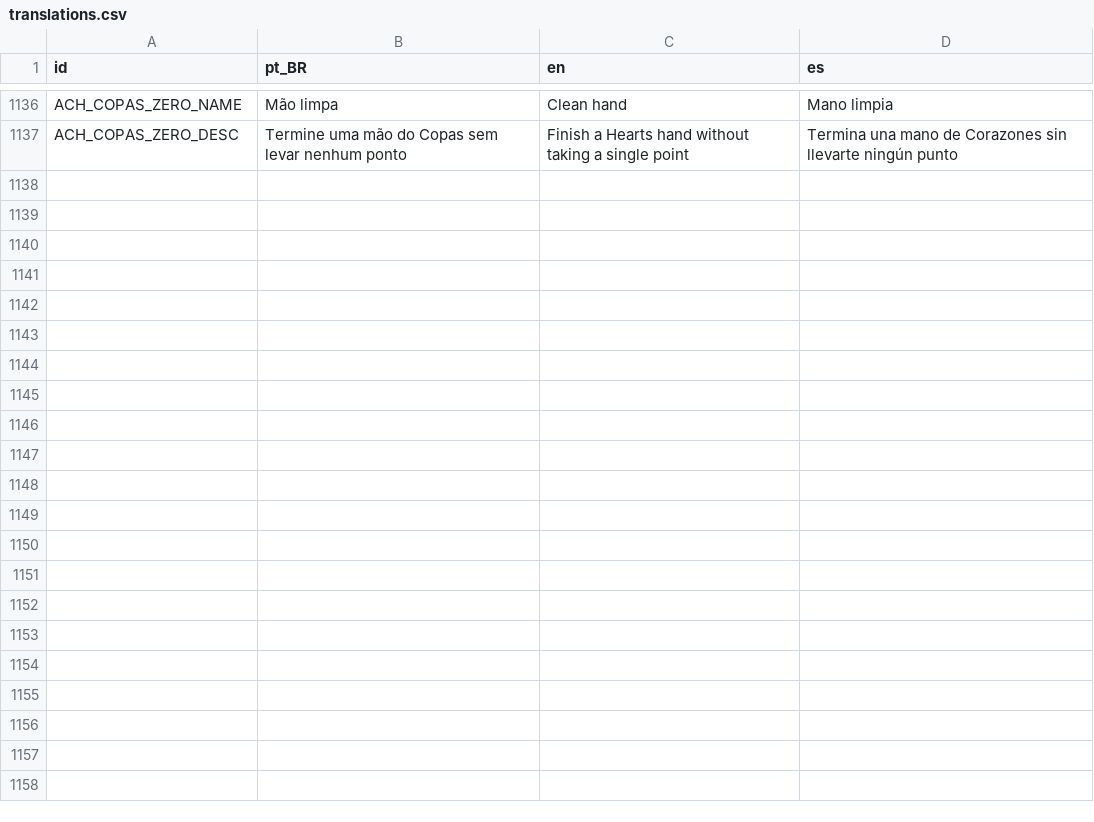
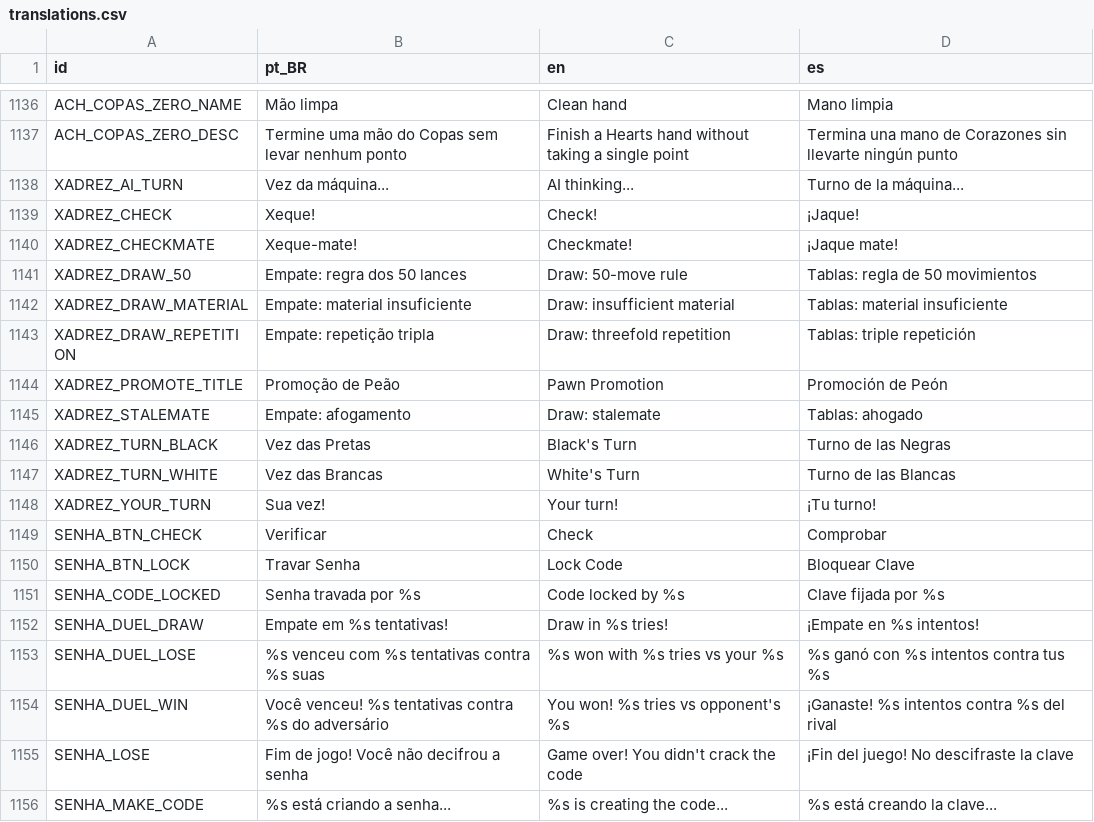
Before and after one commit to ricasolucoes/PlayTable, a CSV file: core/i18n/translations.csv, drawn as a sheet; only a part is shown, gaps mark what is left out; the diff covers the shown part only; the diff names each change by its address in the sheet, - before the commit and + after, or states it on an @@ line.

```diff
--- a/core/i18n/translations.csv
+++ b/core/i18n/translations.csv
+row 1138: XADREZ_AI_TURN | Vez da máquina... | AI thinking... | Turno de la máquina...
+row 1139: XADREZ_CHECK | Xeque! | Check! | ¡Jaque!
+row 1140: XADREZ_CHECKMATE | Xeque-mate! | Checkmate! | ¡Jaque mate!
+row 1141: XADREZ_DRAW_50 | Empate: regra dos 50 lances | Draw: 50-move rule | Tablas: regla de 50 movimientos
+row 1142: XADREZ_DRAW_MATERIAL | Empate: material insuficiente | Draw: insufficient material | Tablas: material insuficiente
+row 1143: XADREZ_DRAW_REPETITION | Empate: repetição tripla | Draw: threefold repetition | Tablas: triple repetición
+row 1144: XADREZ_PROMOTE_TITLE | Promoção de Peão | Pawn Promotion | Promoción de Peón
+row 1145: XADREZ_STALEMATE | Empate: afogamento | Draw: stalemate | Tablas: ahogado
+row 1146: XADREZ_TURN_BLACK | Vez das Pretas | Black's Turn | Turno de las Negras
+row 1147: XADREZ_TURN_WHITE | Vez das Brancas | White's Turn | Turno de las Blancas
+row 1148: XADREZ_YOUR_TURN | Sua vez! | Your turn! | ¡Tu turno!
+row 1149: SENHA_BTN_CHECK | Verificar | Check | Comprobar
+row 1150: SENHA_BTN_LOCK | Travar Senha | Lock Code | Bloquear Clave
+row 1151: SENHA_CODE_LOCKED | Senha travada por %s | Code locked by %s | Clave fijada por %s
+row 1152: SENHA_DUEL_DRAW | Empate em %s tentativas! | Draw in %s tries! | ¡Empate en %s intentos!
+row 1153: SENHA_DUEL_LOSE | %s venceu com %s tentativas contra %s suas | %s won with %s tries vs your %s | %s ganó con %s intentos contra tus %s
+row 1154: SENHA_DUEL_WIN | Você venceu! %s tentativas contra %s do adversário | You won! %s tries vs opponent's %s | ¡Ganaste! %s intentos contra %s del rival
+row 1155: SENHA_LOSE | Fim de jogo! Você não decifrou a senha | Game over! You didn't crack the code | ¡Fin del juego! No descifraste la clave
+row 1156: SENHA_MAKE_CODE | %s está criando a senha... | %s is creating the code... | %s está creando la clave...
```
Also changed, not shown: 12 added rows elsewhere in this file, 16 other files.
